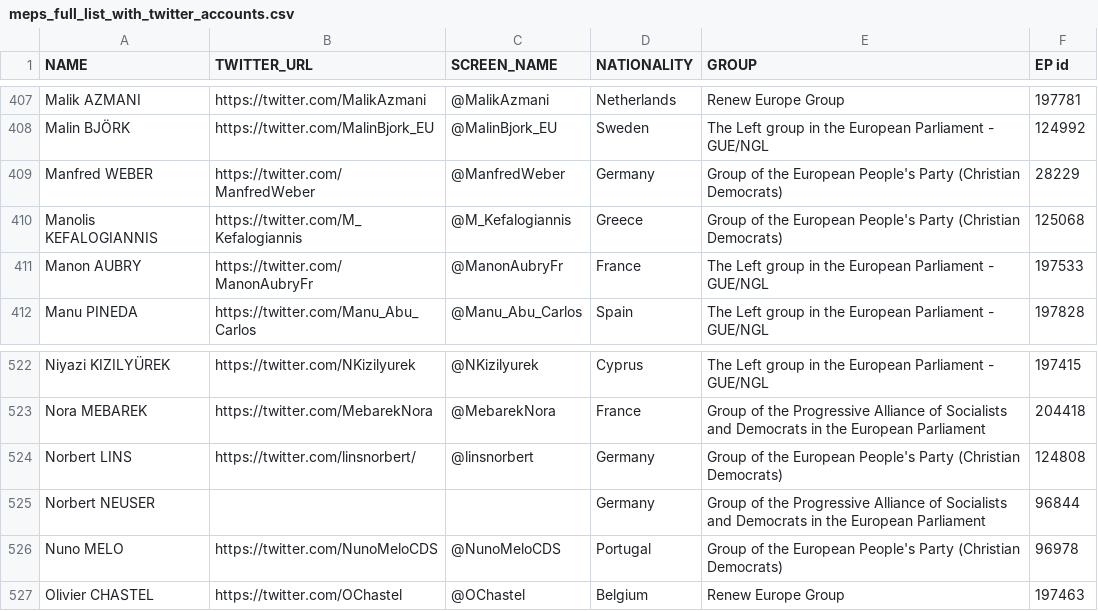
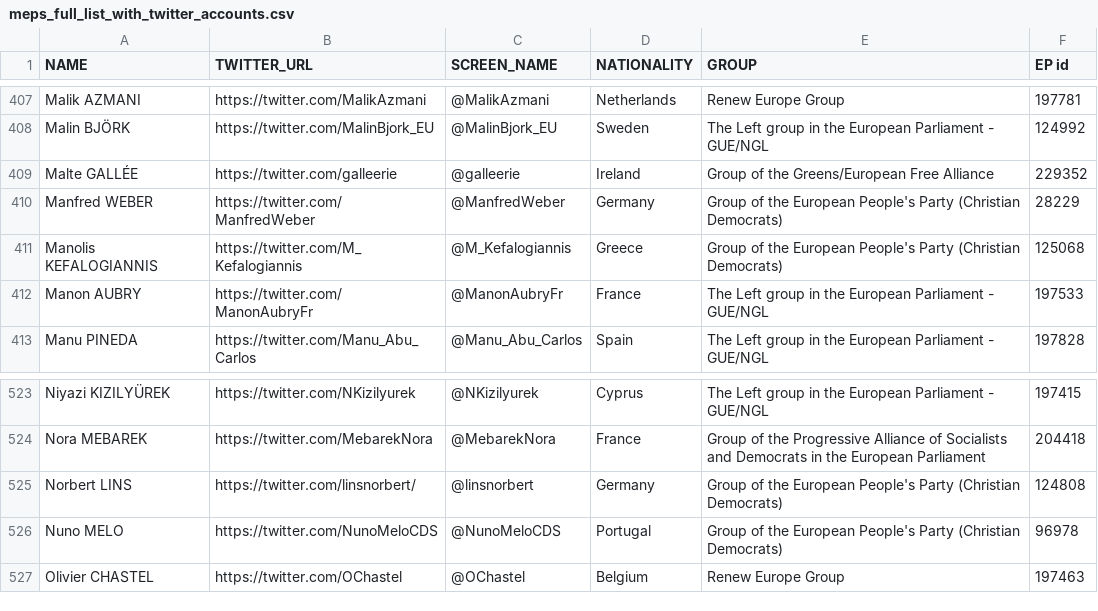
Before and after one commit to eliflab/European-Parliament-Open-Data, a CSV file: meps_full_list_with_twitter_accounts.csv, drawn as a sheet; only a part is shown, gaps mark what is left out; removed rows and columns are numbered as before the commit, all else as after; the diff names each change by its address in the sheet, - before the commit and + after, or states it on an @@ line.

Commit message:
Update meps_full_list_with_twitter_accounts.csv

```diff
--- a/meps_full_list_with_twitter_accounts.csv
+++ b/meps_full_list_with_twitter_accounts.csv
+row 409: Malte GALLÉE | https://twitter.com/galleerie | @galleerie | Ireland | Group of the Greens/European Free Alliance | 229352
-row 525: Norbert NEUSER |  |  | Germany | Group of the Progressive Alliance of Socialists and Democrats in the European Parliament | 96844
```
